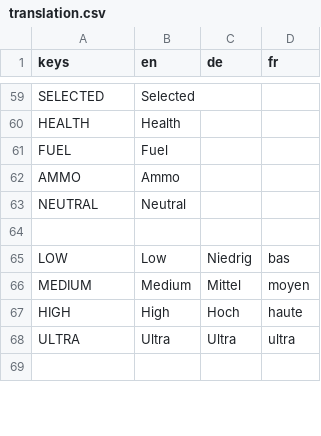
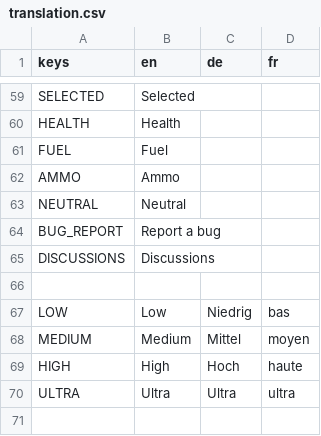
Before and after one commit to Codename-Recon/Gridlock, a CSV file: client/assets/translations/translation.csv, drawn as a sheet; only a part is shown, gaps mark what is left out; the diff names each change by its address in the sheet, - before the commit and + after, or states it on an @@ line.

Commit message:
feat(client): enhanced auto tiling; added maps; added community buttons; changed icons (#80)
* feat(map-editor): enhanced auto tiling

* fix(client): staying in menu and reopen map selection adds more of the same maps to the list

* feat(client): added maps and fixed transport units

* fix(client): missing player 1 crashes game in vs ai mode

* fix(client): missing cargo node

* fix(client): wrong map centering

* fix(client): texture bleeding when zoom finished

* feat(client): added bug report and discussions buttons

* feat(client): updated icons

```diff
--- a/client/assets/translations/translation.csv
+++ b/client/assets/translations/translation.csv
+row 64: BUG_REPORT | Report a bug
+row 65: DISCUSSIONS | Discussions
```
Also changed, not shown: 19 other files.
